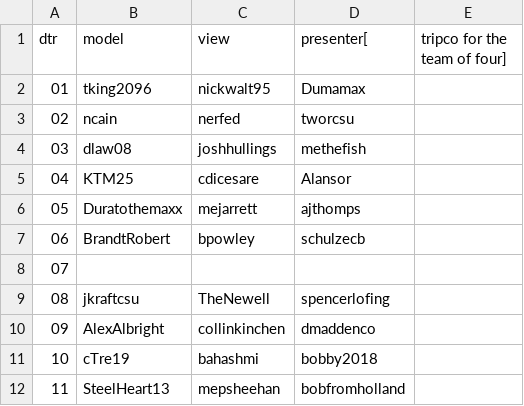
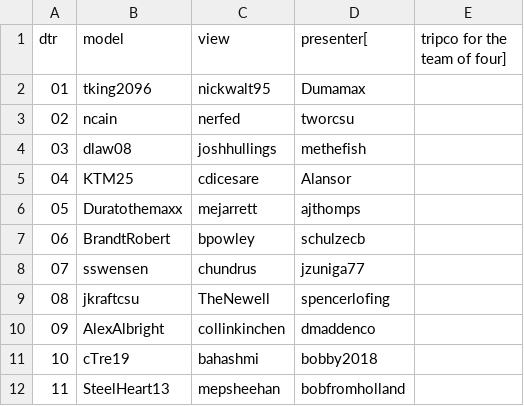
Before and after one commit to csu2017sp314/class, a CSV file: mvproles.csv, drawn as a sheet; only a part is shown.

Commit message:
Added DTR-07 to mvproles.csv

```diff
--- a/mvproles.csv
+++ b/mvproles.csv
@@ -7,3 +7,3 @@ dtr,model,view,presenter[,tripco for the team of four]
 06,BrandtRobert,bpowley,schulzecb
-07,
+07,sswensen,chundrus,jzuniga77
 08,jkraftcsu,TheNewell,spencerlofing
```
